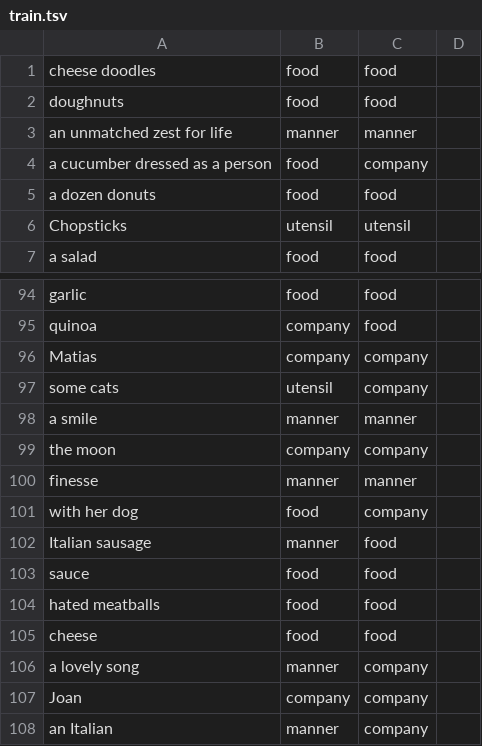
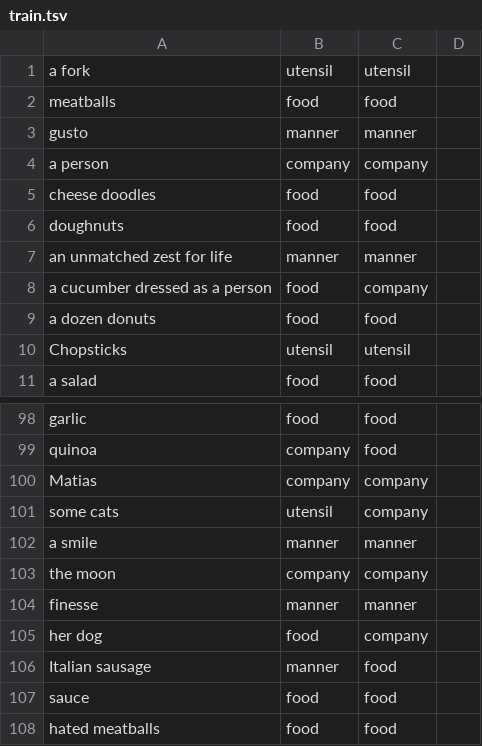
Before and after one commit to ajdagokcen/madlyambiguous-repo, a TSV file: data/train.tsv, drawn as a sheet; only a part is shown, gaps mark what is left out; the shorter side is filled out with more unchanged rows.

Commit message:
Moved initial phrases to training file.

```diff
--- a/data/train.tsv
+++ b/data/train.tsv
@@ -1 +1,5 @@
+a fork	utensil	utensil
+meatballs	food	food
+gusto	manner	manner
+a person	company	company
 cheese doodles	food	food
@@ -100,3 +104,3 @@ the moon	company	company
 finesse 	manner	manner
-with her dog	food	company
+her dog	food	company
 Italian sausage	manner	food
```
Also changed, not shown: 1 other file.
